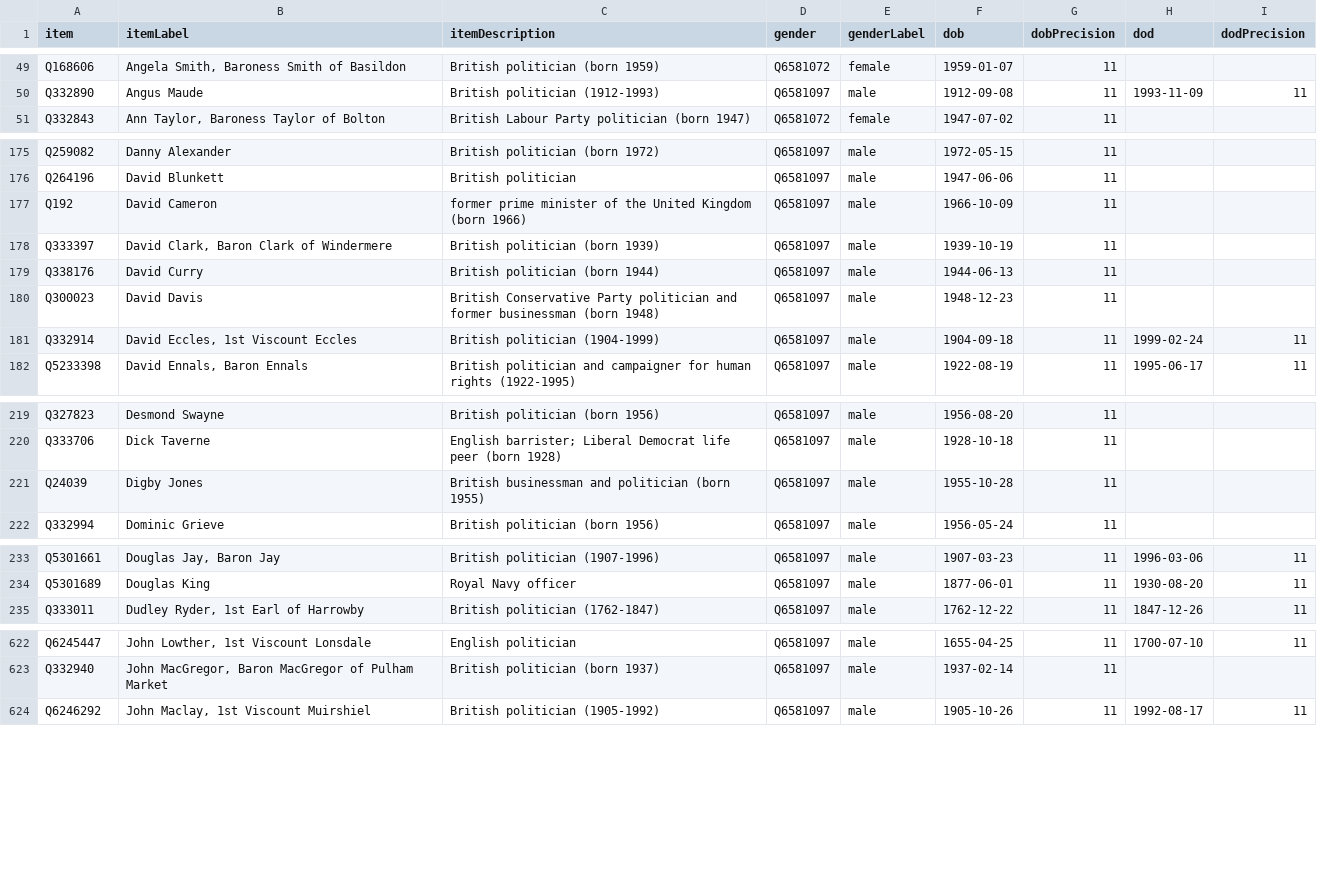
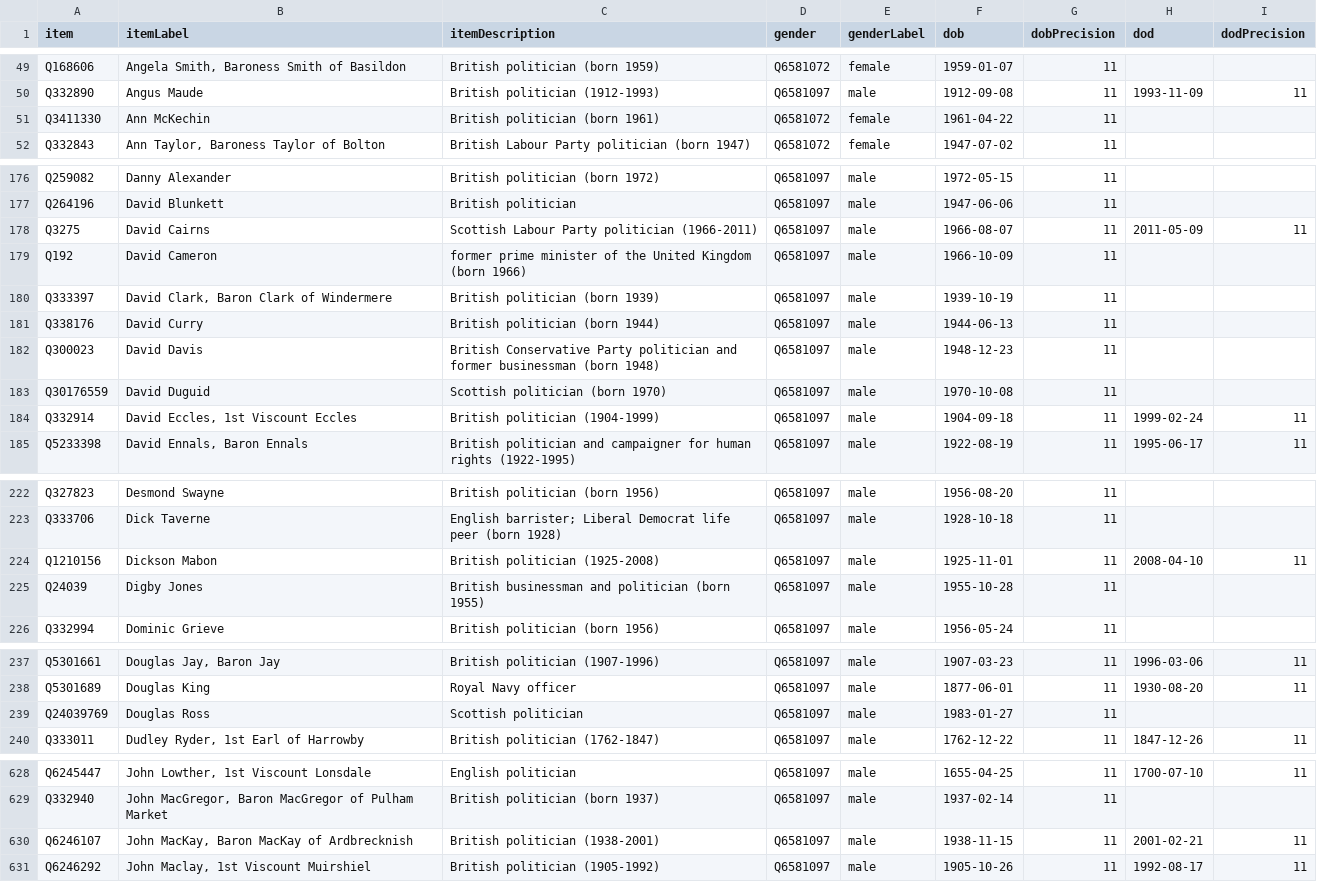
Before and after one commit to every-politician-scrapers/united-kingdom-cabinet, a CSV file: wikidata/results/minister-bios.csv, drawn as a sheet; only a part is shown, gaps mark what is left out; the diff covers the shown part only.

```diff
--- a/wikidata/results/minister-bios.csv
+++ b/wikidata/results/minister-bios.csv
@@ -50,2 +50,3 @@ Q168606,"Angela Smith, Baroness Smith of Basildon",British politician (born 1959
 Q332890,Angus Maude,British politician (1912-1993),Q6581097,male,1912-09-08,11,1993-11-09,11
+Q3411330,Ann McKechin,British politician (born 1961),Q6581072,female,1961-04-22,11,,
 Q332843,"Ann Taylor, Baroness Taylor of Bolton",British Labour Party politician (born 1947),Q6581072,female,1947-07-02,11,,
@@ -176,2 +177,3 @@ Q259082,Danny Alexander,British politician (born 1972),Q6581097,male,1972-05-15,
 Q264196,David Blunkett,British politician,Q6581097,male,1947-06-06,11,,
+Q3275,David Cairns,Scottish Labour Party politician (1966-2011),Q6581097,male,1966-08-07,11,2011-05-09,11
 Q192,David Cameron,former prime minister of the United Kingdom (born 1966),Q6581097,male,1966-10-09,11,,
@@ -180,2 +182,3 @@ Q338176,David Curry,British politician (born 1944),Q6581097,male,1944-06-13,11,,
 Q300023,David Davis,British Conservative Party politician and former businessman (born 1948),Q6581097,male,1948-12-23,11,,
+Q30176559,David Duguid,Scottish politician (born 1970),Q6581097,male,1970-10-08,11,,
 Q332914,"David Eccles, 1st Viscount Eccles",British politician (1904-1999),Q6581097,male,1904-09-18,11,1999-02-24,11
@@ -220,2 +223,3 @@ Q327823,Desmond Swayne,British politician (born 1956),Q6581097,male,1956-08-20,1
 Q333706,Dick Taverne,English barrister; Liberal Democrat life peer (born 1928),Q6581097,male,1928-10-18,11,,
+Q1210156,Dickson Mabon,British politician (1925-2008),Q6581097,male,1925-11-01,11,2008-04-10,11
 Q24039,Digby Jones,British businessman and politician (born 1955),Q6581097,male,1955-10-28,11,,
@@ -234,2 +238,3 @@ Q5301661,"Douglas Jay, Baron Jay",British politician (1907-1996),Q6581097,male,1
 Q5301689,Douglas King,Royal Navy officer,Q6581097,male,1877-06-01,11,1930-08-20,11
+Q24039769,Douglas Ross,Scottish politician,Q6581097,male,1983-01-27,11,,
 Q333011,"Dudley Ryder, 1st Earl of Harrowby",British politician (1762-1847),Q6581097,male,1762-12-22,11,1847-12-26,11
@@ -623,2 +629,3 @@ Q6245447,"John Lowther, 1st Viscount Lonsdale",English politician,Q6581097,male,
 Q332940,"John MacGregor, Baron MacGregor of Pulham Market",British politician (born 1937),Q6581097,male,1937-02-14,11,,
+Q6246107,"John MacKay, Baron MacKay of Ardbrecknish",British politician (1938-2001),Q6581097,male,1938-11-15,11,2001-02-21,11
 Q6246292,"John Maclay, 1st Viscount Muirshiel",British politician (1905-1992),Q6581097,male,1905-10-26,11,1992-08-17,11
```
Also changed, not shown: 2 added rows elsewhere in this file, wikidata/results/all-ministers.csv, wikidata/results/minister-positions.csv.
